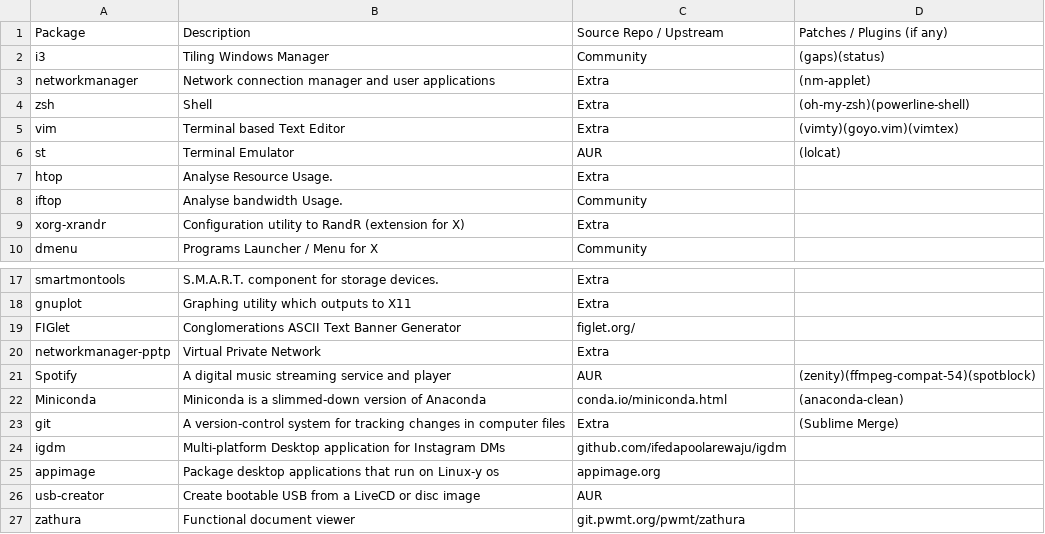
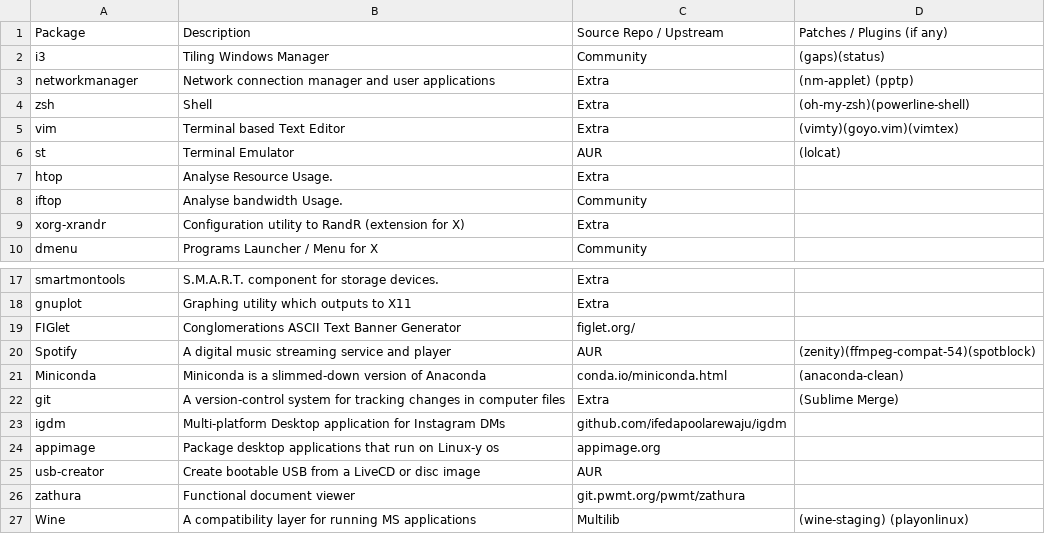
Before and after one commit to pandevim/dotfiles, a CSV file: packages/system.csv, drawn as a sheet; only a part is shown, gaps mark what is left out; the shorter side is filled out with more unchanged rows.

Commit message:
Update system.csv

```diff
--- a/packages/system.csv
+++ b/packages/system.csv
@@ -2,3 +2,3 @@ Package, Description, Source Repo / Upstream, Patches / Plugins (if any)
 i3, "Tiling Windows Manager", Community, (gaps)(status)
-networkmanager, "Network connection manager and user applications", Extra, (nm-applet)
+networkmanager, "Network connection manager and user applications", Extra, (nm-applet) (pptp)
 zsh, "Shell", Extra, (oh-my-zsh)(powerline-shell)
@@ -19,3 +19,2 @@ gnuplot, "Graphing utility which outputs to X11", Extra,
 FIGlet, "Conglomerations ASCII Text Banner Generator", figlet.org/,
-networkmanager-pptp, "Virtual Private Network", Extra,
 Spotify, "A digital music streaming service and player", AUR, (zenity)(ffmpeg-compat-54)(spotblock)
```
